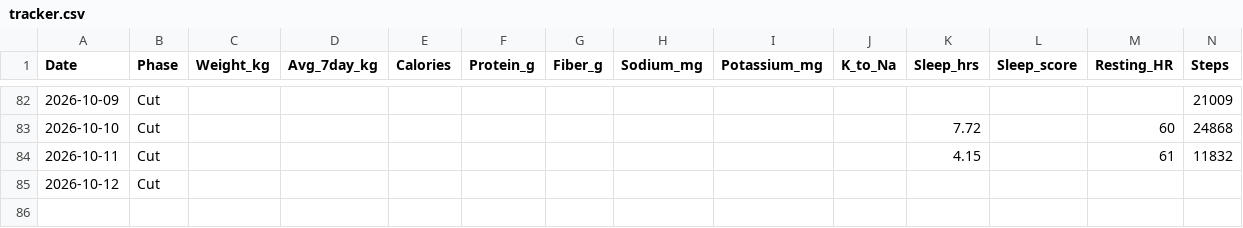
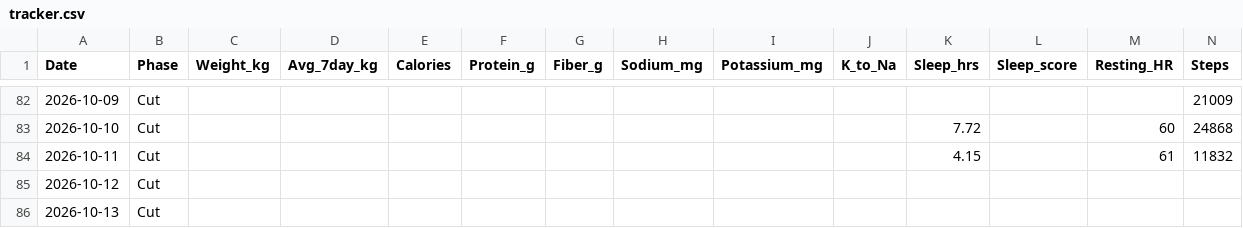
Before and after one commit to zyrxun/body-and-mind, a CSV file: tracker.csv, drawn as a sheet; only a part is shown, gaps mark what is left out; rows hold the shown columns only; the diff names each change by its address in the sheet, - before the commit and + after, or states it on an @@ line.

Commit message:
auto: health sync

```diff
--- a/tracker.csv
+++ b/tracker.csv
+row 86: 2026-10-13 | Cut
```
